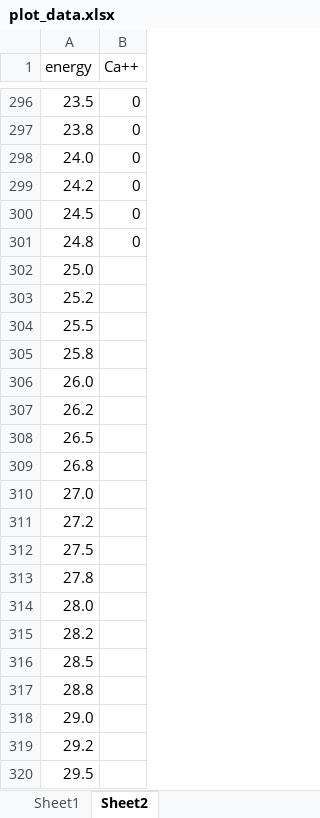
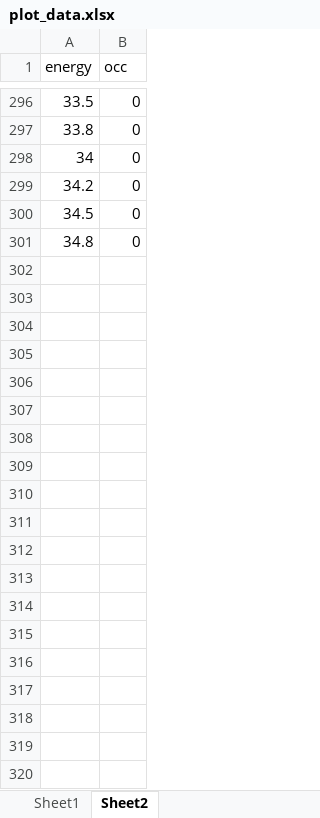
Before and after one commit to SalahBioPhysics/ryr1_energyCalculations, an Excel workbook: output_data/plot_data.xlsx, sheet Sheet2, drawn as a sheet; only a part is shown, gaps mark what is left out; values as stored, in another font and other column widths than the file's, no cell formats; charts and pictures not drawn; the diff covers the shown part only; the diff names each change by its address in the sheet, - before the commit and + after, or states it on an @@ line.

```diff
--- a/output_data/plot_data.xlsx (sheet Sheet2)
+++ b/output_data/plot_data.xlsx (sheet Sheet2)
-B1: Ca++
+B1: occ
@@ column A (energy) renumbered between rows 122 and 301 @@
-row 302: 25.0
-row 303: 25.2
-row 304: 25.5
-row 305: 25.8
-row 306: 26.0
-row 307: 26.2
-row 308: 26.5
-row 309: 26.8
-row 310: 27.0
-row 311: 27.2
-row 312: 27.5
-row 313: 27.8
-row 314: 28.0
-row 315: 28.2
-row 316: 28.5
-row 317: 28.8
-row 318: 29.0
-row 319: 29.2
-row 320: 29.5
```
Also changed, not shown: 21 removed rows elsewhere in this sheet, cell formats, charts or pictures, 45 other files.
